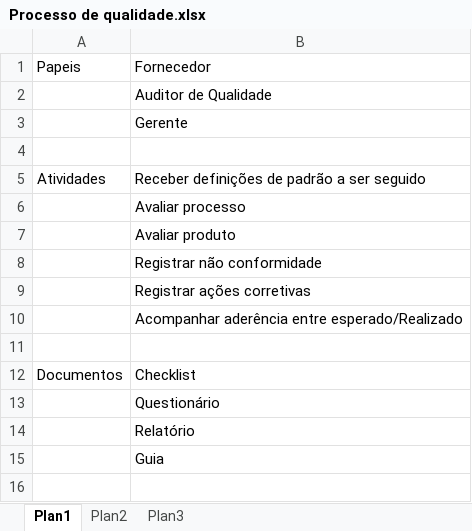
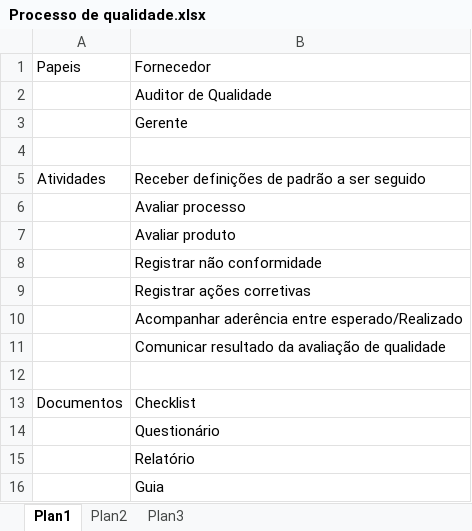
Before and after one commit to jonassuncao/QualidadeSoftware, an Excel workbook: Etapa 1/Processo de qualidade.xlsx, sheet Plan1, drawn as a sheet; values as stored, in another font and other column widths than the file's, no borders; the diff names each change by its address in the sheet, - before the commit and + after, or states it on an @@ line.

```diff
--- a/Etapa 1/Processo de qualidade.xlsx (sheet Plan1)
+++ b/Etapa 1/Processo de qualidade.xlsx (sheet Plan1)
+row 11:  | Comunicar resultado da avaliação de qualidade
```
Also changed, not shown: sheet Plan2, 2 other files.
